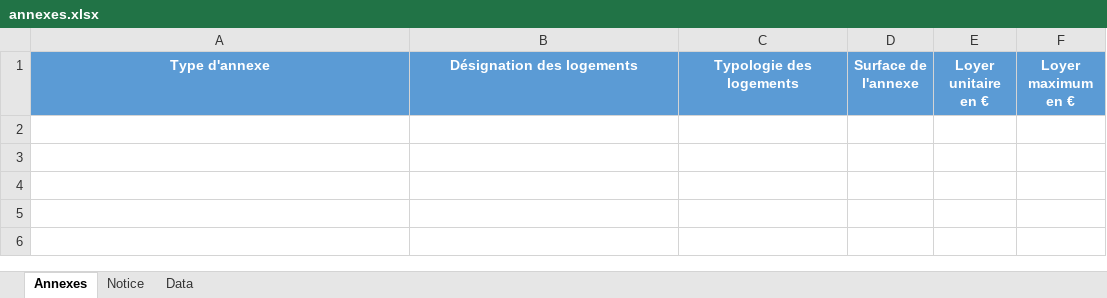
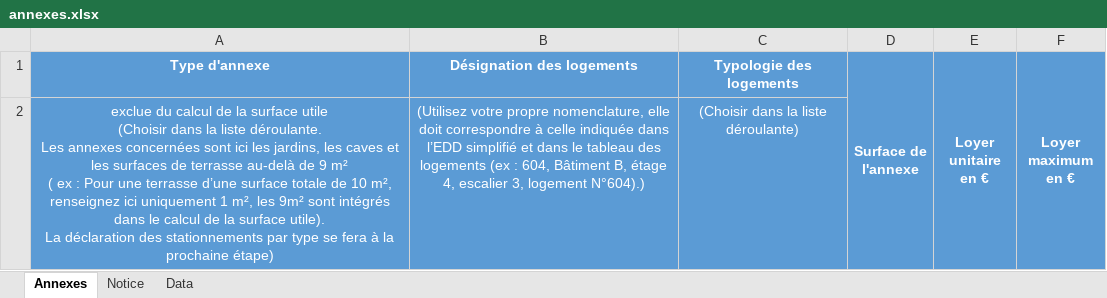
Before and after one commit to MTES-MCT/apilos, an Excel workbook: static/files/annexes.xlsx, sheet Annexes, drawn as a sheet; values as stored, in another font and other column widths than the file's, no borders; ↵ is a line break in a cell; the diff names each change by its address in the sheet, - before the commit and + after, or states it on an @@ line.

```diff
--- a/static/files/annexes.xlsx (sheet Annexes)
+++ b/static/files/annexes.xlsx (sheet Annexes)
+D1:D2 merged
+E1:E2 merged
+F1:F2 merged
+row 2: exclue du calcul de la surface utile ↵ (Choisir dans la liste déroulante. ↵ Les annexes concernées sont ici les jardins, les caves et les surfaces de terrasse au-delà de 9 m² ↵ ( ex : Pour une terrasse d’une surface totale de 10 m², renseignez ici uniquement 1 m², les 9m² sont intégrés dans le calcul de la surface utile). ↵ La déclaration des stationnements par type se fera à la prochaine étape) | (Utilisez votre propre nomenclature, elle doit correspondre à celle indiquée dans l’EDD simplifié et dans le tableau des logements (ex : 604, Bâtiment B, étage 4, escalier 3, logement N°604).) | (Choisir dans la liste déroulante)
```
Also changed, not shown: static/files/cadastre.xlsx, static/files/financement.xlsx, 20 other files.
